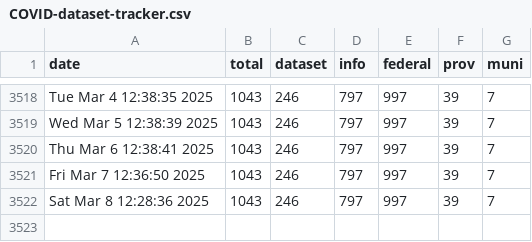
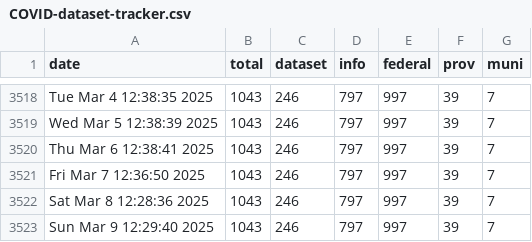
Before and after one commit to PatLittle/OpenGov_R_Scripts, a CSV file: COVID-dataset-tracker.csv, drawn as a sheet; only a part is shown, gaps mark what is left out.

```diff
--- a/COVID-dataset-tracker.csv
+++ b/COVID-dataset-tracker.csv
@@ -3522 +3522,2 @@
 "Sat Mar  8 12:28:36 2025",1043,246,797,997,39,7
+"Sun Mar  9 12:29:40 2025",1043,246,797,997,39,7
```
